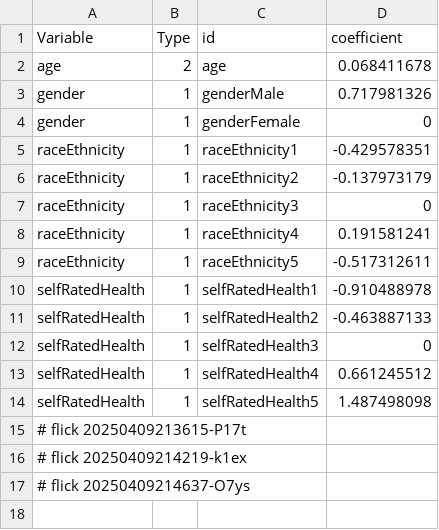
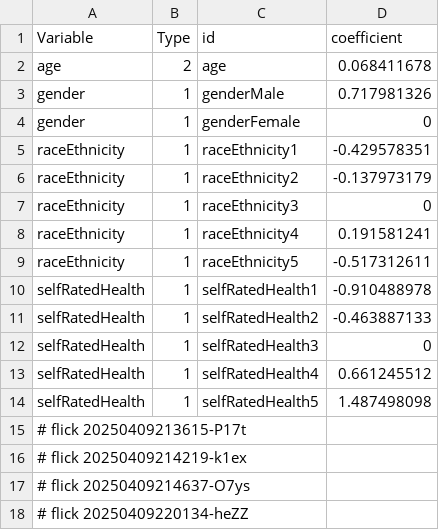
Before and after one commit to abikesa/mole, a CSV file: kitabo/ensi/ukubona/donorcase/test2/assets/csv/model2.csv, drawn as a sheet; the diff names each change by its address in the sheet, - before the commit and + after, or states it on an @@ line.

Commit message:
kitabo/ensi/ukubona/donorcase/test2/assets/csv/model2.csv

```diff
--- a/kitabo/ensi/ukubona/donorcase/test2/assets/csv/model2.csv
+++ b/kitabo/ensi/ukubona/donorcase/test2/assets/csv/model2.csv
+row 18: # flick 20250409220134-heZZ
```
